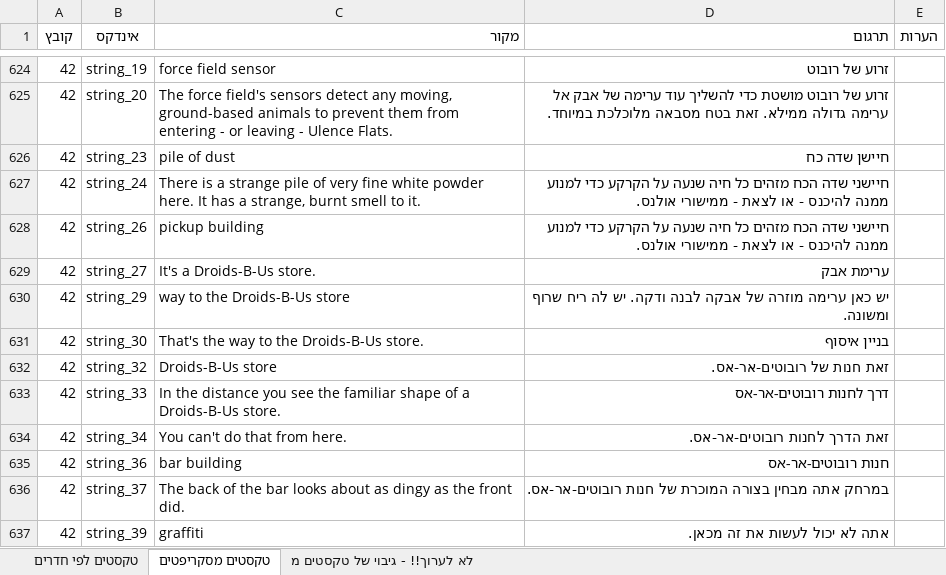
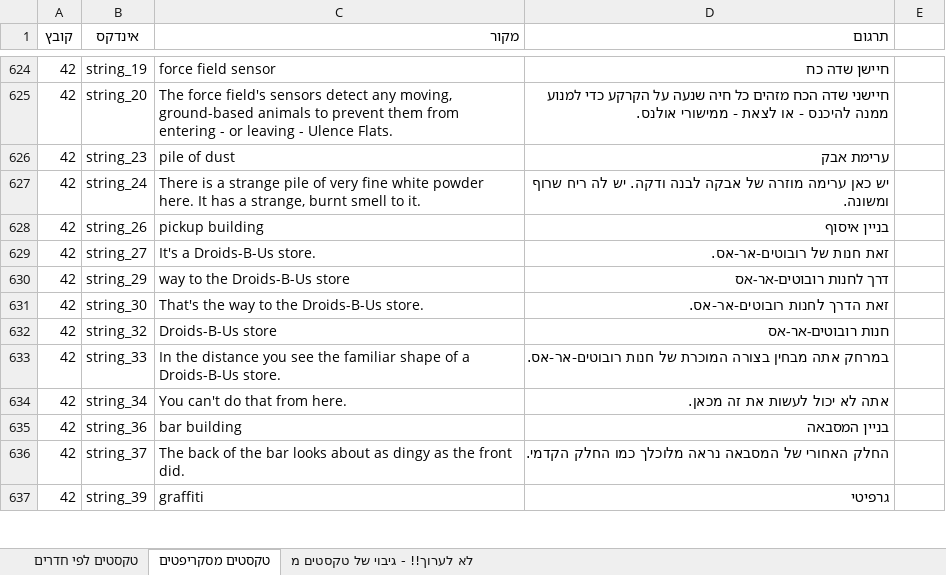
Before and after one commit to adventurebrew/HebrewAdventure, an Excel workbook: sq1vga/translation.xlsx, sheet טקסטים מסקריפטים, drawn as a sheet; only a part is shown, gaps mark what is left out; values as stored, in another font and other column widths than the file's, no borders; charts and pictures not drawn; the diff covers the shown part only; the diff names each change by its address in the sheet, - before the commit and + after, or states it on an @@ line.

```diff
--- a/sq1vga/translation.xlsx (sheet טקסטים מסקריפטים)
+++ b/sq1vga/translation.xlsx (sheet טקסטים מסקריפטים)
-E1: הערות
+E1: (empty)
-D624 (תרגום): זרוע של רובוט
+D624 (תרגום): חיישן שדה כח
-D625 (תרגום): זרוע של רובוט מושטת כדי להשליך עוד ערימה של אבק אל ערימה גדולה ממילא. זאת בטח מסבאה מלוכלכת במיוחד.
+D625 (תרגום): חיישני שדה הכח מזהים כל חיה שנעה על הקרקע כדי למנוע ממנה להיכנס - או לצאת - ממישורי אולנס.
-D626 (תרגום): חיישן שדה כח
+D626 (תרגום): ערימת אבק
-D627 (תרגום): חיישני שדה הכח מזהים כל חיה שנעה על הקרקע כדי למנוע ממנה להיכנס - או לצאת - ממישורי אולנס.
+D627 (תרגום): יש כאן ערימה מוזרה של אבקה לבנה ודקה. יש לה ריח שרוף ומשונה.
-D628 (תרגום): חיישני שדה הכח מזהים כל חיה שנעה על הקרקע כדי למנוע ממנה להיכנס - או לצאת - ממישורי אולנס.
+D628 (תרגום): בניין איסוף
-D629 (תרגום): ערימת אבק
+D629 (תרגום): זאת חנות של רובוטים-אר-אס.
-D630 (תרגום): יש כאן ערימה מוזרה של אבקה לבנה ודקה. יש לה ריח שרוף ומשונה.
+D630 (תרגום): דרך לחנות רובוטים-אר-אס
-D631 (תרגום): בניין איסוף
+D631 (תרגום): זאת הדרך לחנות רובוטים-אר-אס.
-D632 (תרגום): זאת חנות של רובוטים-אר-אס.
+D632 (תרגום): חנות רובוטים-אר-אס
-D633 (תרגום): דרך לחנות רובוטים-אר-אס
+D633 (תרגום): במרחק אתה מבחין בצורה המוכרת של חנות רובוטים-אר-אס.
-D634 (תרגום): זאת הדרך לחנות רובוטים-אר-אס.
+D634 (תרגום): אתה לא יכול לעשות את זה מכאן.
-D635 (תרגום): חנות רובוטים-אר-אס
+D635 (תרגום): בניין המסבאה
-D636 (תרגום): במרחק אתה מבחין בצורה המוכרת של חנות רובוטים-אר-אס.
+D636 (תרגום): החלק האחורי של המסבאה נראה מלוכלך כמו החלק הקדמי.
-D637 (תרגום): אתה לא יכול לעשות את זה מכאן.
+D637 (תרגום): גרפיטי
```
Also changed, not shown: 49 edited cells elsewhere in this sheet, 7 other files.
